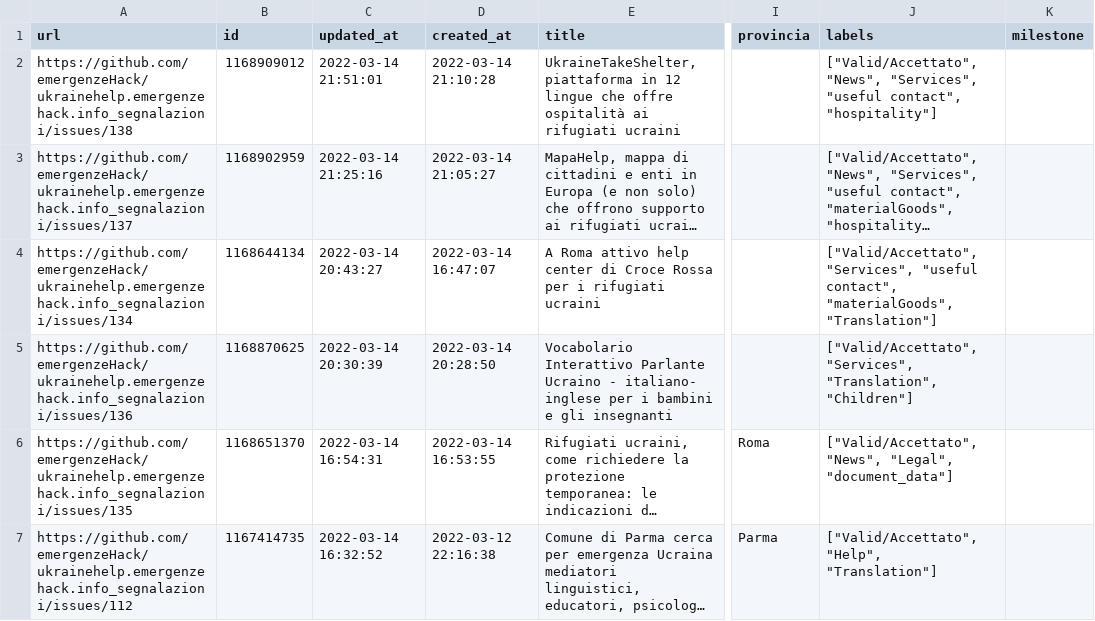
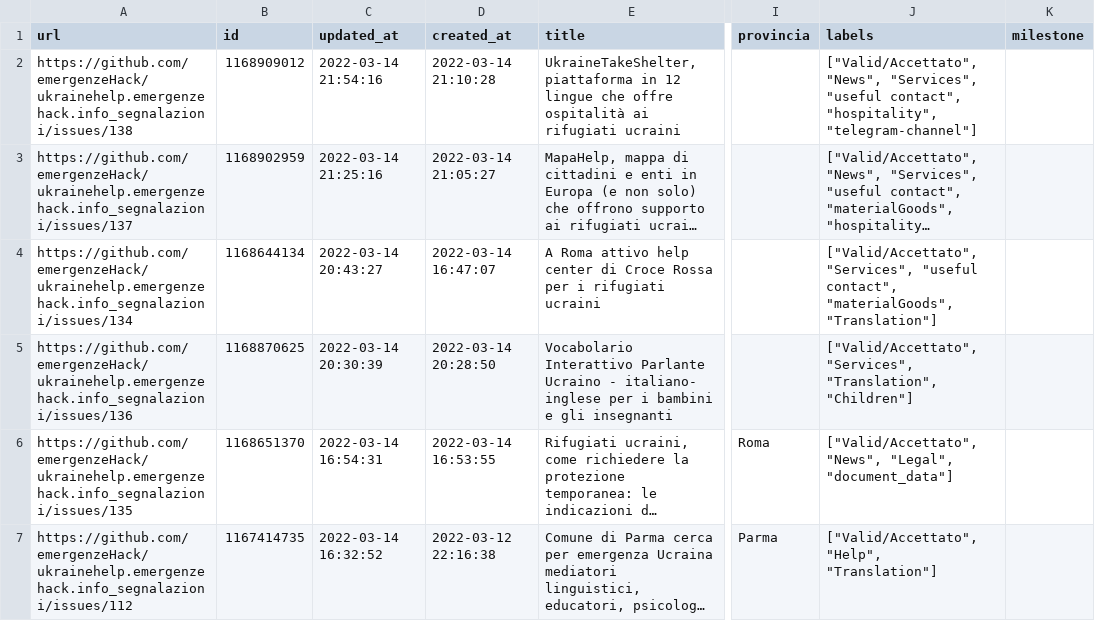
Before and after one commit to emergenzeHack/europehelp.info_segnalazioni, a CSV file: issues.csv, drawn as a sheet; only a part is shown, gaps mark what is left out; long unchanged cells end in …; the diff names each change by its address in the sheet, - before the commit and + after, or states it on an @@ line.

```diff
--- a/issues.csv
+++ b/issues.csv
-C2 (updated_at): 2022-03-14 21:51:01
+C2 (updated_at): 2022-03-14 21:54:16
-J2 (labels): …"useful contact", "hospitality"]
+J2 (labels): …"useful contact", "hospitality", "telegram-channel"]
```
Also changed, not shown: 2 other files.
